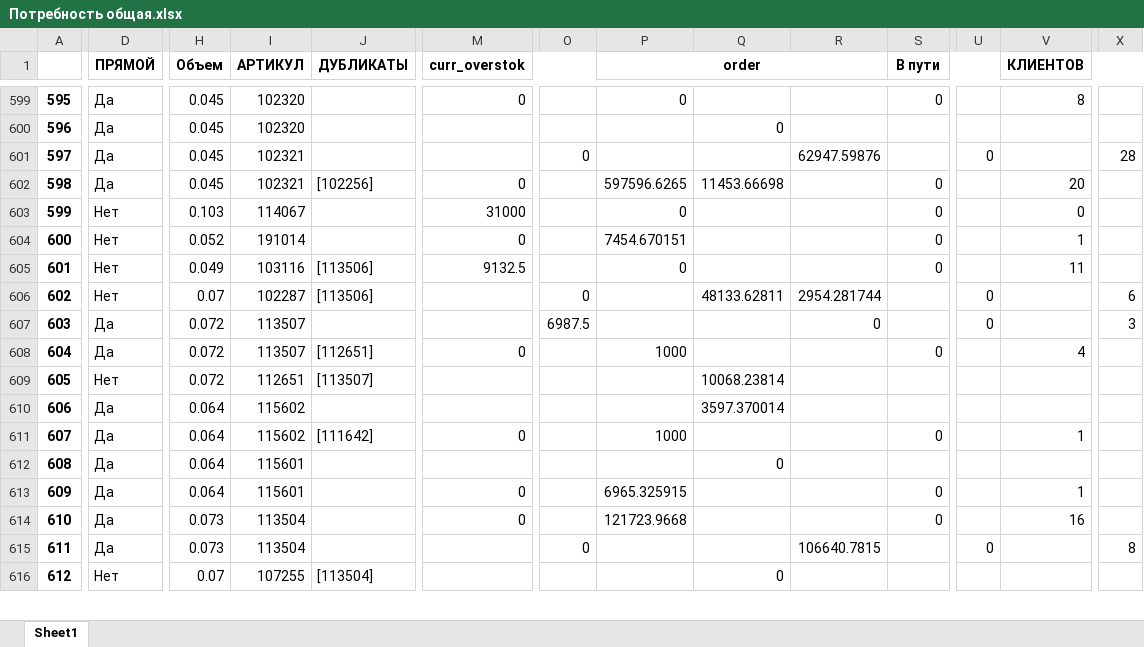
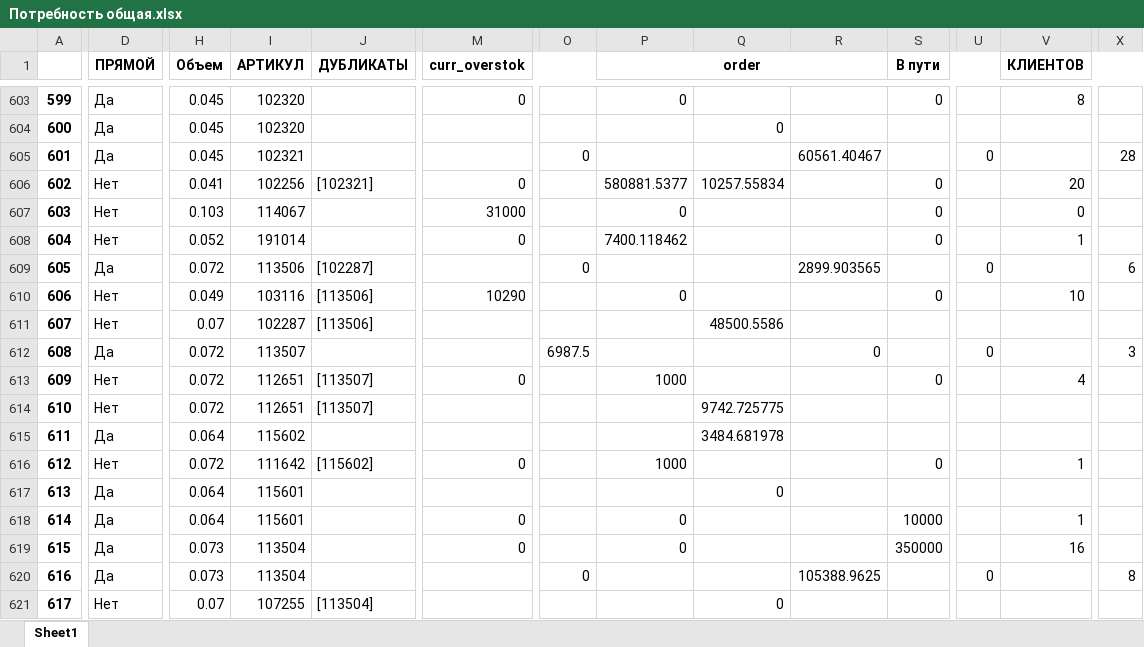
Before and after one commit to killri/ASIA-STOCKS, an Excel workbook: output/Потребность общая.xlsx, sheet Sheet1, drawn as a sheet; only a part is shown, gaps mark what is left out; values as stored, in another font and other column widths than the file's, no borders; addresses are those after the commit; rows hold the shown columns only; the diff covers the shown part only; the diff names each change by its address in the sheet, - before the commit and + after, or states it on an @@ line.

```diff
--- a/output/Потребность общая.xlsx (sheet Sheet1)
+++ b/output/Потребность общая.xlsx (sheet Sheet1)
@@ column A renumbered from row 57 down @@
-R605: 62947.59876
+R605: 60561.40467
-D606 (ПРЯМОЙ): Да
+D606 (ПРЯМОЙ): Нет
-H606 (Объем): 0.045
+H606 (Объем): 0.041
-I606 (АРТИКУЛ): 102321
+I606 (АРТИКУЛ): 102256
-J606 (ДУБЛИКАТЫ): [102256]
+J606 (ДУБЛИКАТЫ): [102321]
-P606 (order): 597596.6265
+P606 (order): 580881.5377
-Q606: 11453.66698
+Q606: 10257.55834
-P608 (order): 7454.670151
+P608 (order): 7400.118462
+row 609: 605 | Да | 0.072 | 113506 | [102287] |  | 0 |  |  | 2899.903565 |  | 0 |  | 6
-M610 (curr_overstok): 9132.5
+M610 (curr_overstok): 10290
-V610 (КЛИЕНТОВ): 11
+V610 (КЛИЕНТОВ): 10
-O611: 0
+O611: (empty)
-Q611: 48133.62811
+Q611: 48500.5586
-R611: 2954.281744
+R611: (empty)
-U611: 0
+U611: (empty)
-X611: 6
+X611: (empty)
-D613 (ПРЯМОЙ): Да
+D613 (ПРЯМОЙ): Нет
-I613 (АРТИКУЛ): 113507
+I613 (АРТИКУЛ): 112651
-J613 (ДУБЛИКАТЫ): [112651]
+J613 (ДУБЛИКАТЫ): [113507]
-Q614: 10068.23814
+Q614: 9742.725775
-Q615: 3597.370014
+Q615: 3484.681978
-D616 (ПРЯМОЙ): Да
+D616 (ПРЯМОЙ): Нет
-H616 (Объем): 0.064
+H616 (Объем): 0.072
-I616 (АРТИКУЛ): 115602
+I616 (АРТИКУЛ): 111642
-J616 (ДУБЛИКАТЫ): [111642]
+J616 (ДУБЛИКАТЫ): [115602]
-P618 (order): 6965.325915
+P618 (order): 0
-S618 (В пути): 0
+S618 (В пути): 10000
-P619 (order): 121723.9668
+P619 (order): 0
-S619 (В пути): 0
+S619 (В пути): 350000
-R620: 106640.7815
+R620: 105388.9625
```
Also changed, not shown: 45 added rows, 33 removed rows and 656 edited cells elsewhere in this sheet, data/Загрузка справочник АСТ.xlsx, data/Остатки загрузка АСТ.xlsx, 42 other files.
